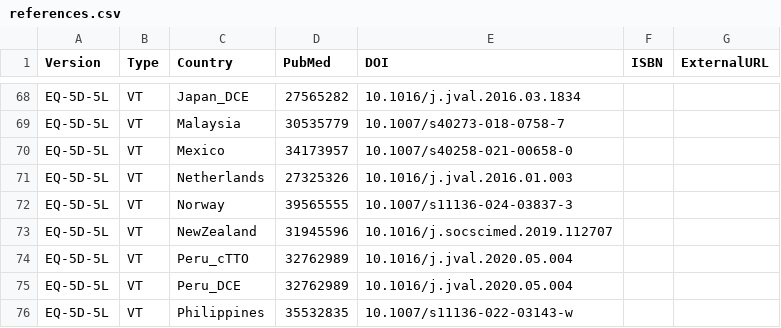
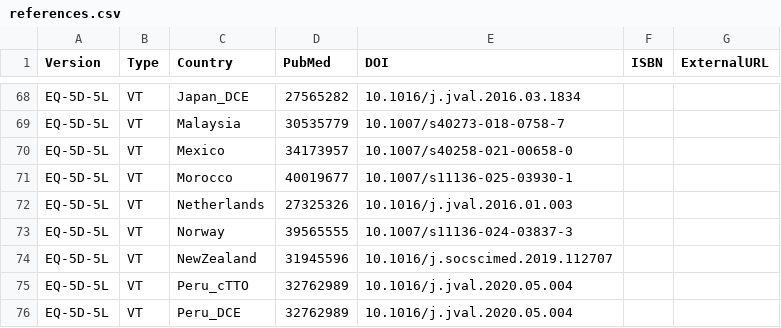
Before and after one commit to fragla/eq5d, a CSV file: data-raw/references.csv, drawn as a sheet; only a part is shown, gaps mark what is left out; the shorter side is filled out with more unchanged rows; the diff names each change by its address in the sheet, - before the commit and + after, or states it on an @@ line.

```diff
--- a/data-raw/references.csv
+++ b/data-raw/references.csv
+row 71: EQ-5D-5L | VT | Morocco | 40019677 | 10.1007/s11136-025-03930-1
```
Also changed, not shown: data-raw/VT.csv, 8 other files.
